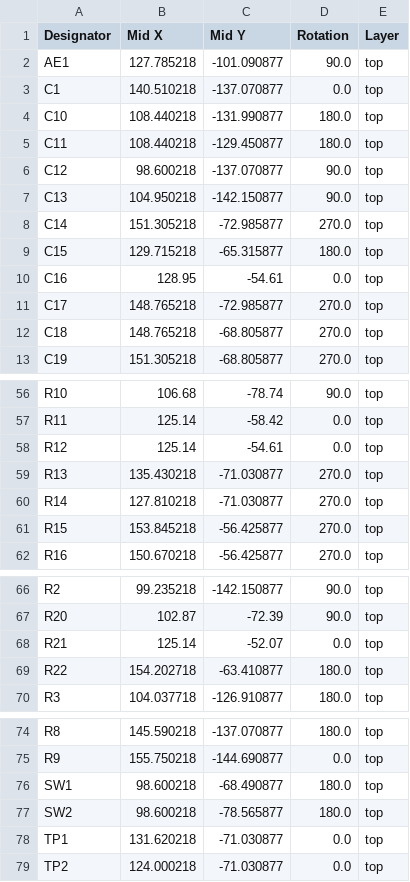
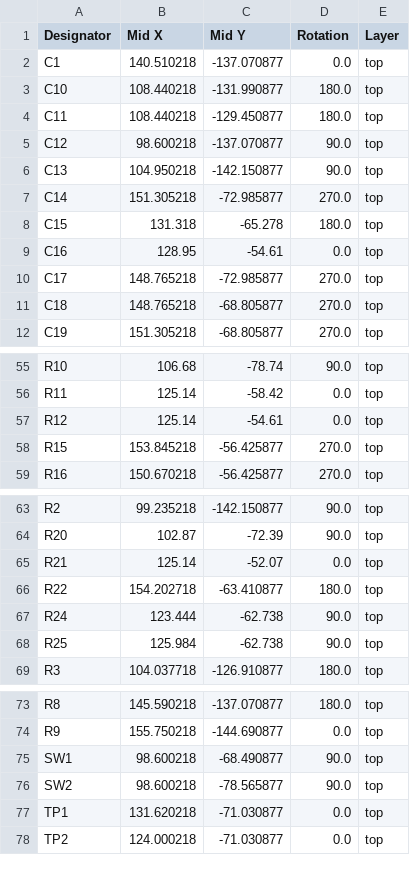
Before and after one commit to Irony95/InkCard, a CSV file: einkScreen_PCB/production/positions.csv, drawn as a sheet; only a part is shown, gaps mark what is left out; the diff covers the shown part only.

```diff
--- a/einkScreen_PCB/production/positions.csv
+++ b/einkScreen_PCB/production/positions.csv
@@ -1,3 +1,2 @@
 Designator,Mid X,Mid Y,Rotation,Layer
-AE1,127.785218,-101.090877,90.0,top
 C1,140.510218,-137.070877,0.0,top
@@ -8,3 +7,3 @@ C13,104.950218,-142.150877,90.0,top
 C14,151.305218,-72.985877,270.0,top
-C15,129.715218,-65.315877,180.0,top
+C15,131.318,-65.278,180.0,top
 C16,128.95,-54.61,0.0,top
@@ -58,4 +57,2 @@ R11,125.14,-58.42,0.0,top
 R12,125.14,-54.61,0.0,top
-R13,135.430218,-71.030877,270.0,top
-R14,127.810218,-71.030877,270.0,top
 R15,153.845218,-56.425877,270.0,top
@@ -69,2 +66,4 @@ R21,125.14,-52.07,0.0,top
 R22,154.202718,-63.410877,180.0,top
+R24,123.444,-62.738,90.0,top
+R25,125.984,-62.738,90.0,top
 R3,104.037718,-126.910877,180.0,top
@@ -75,4 +74,4 @@ R8,145.590218,-137.070877,180.0,top
 R9,155.750218,-144.690877,0.0,top
-SW1,98.600218,-68.490877,180.0,top
-SW2,98.600218,-78.565877,180.0,top
+SW1,98.600218,-68.490877,90.0,top
+SW2,98.600218,-78.565877,90.0,top
 TP1,131.620218,-71.030877,0.0,top
```
Also changed, not shown: 1 edited cell elsewhere in this file, einkScreen_PCB/production/bom.csv, einkScreen_PCB/production/designators.csv, 12 other files.
